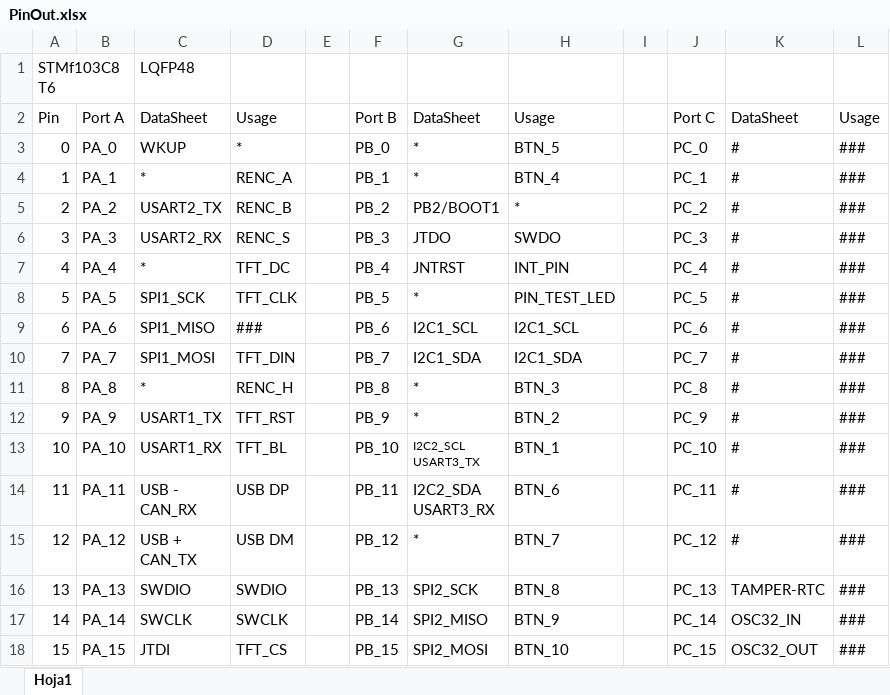
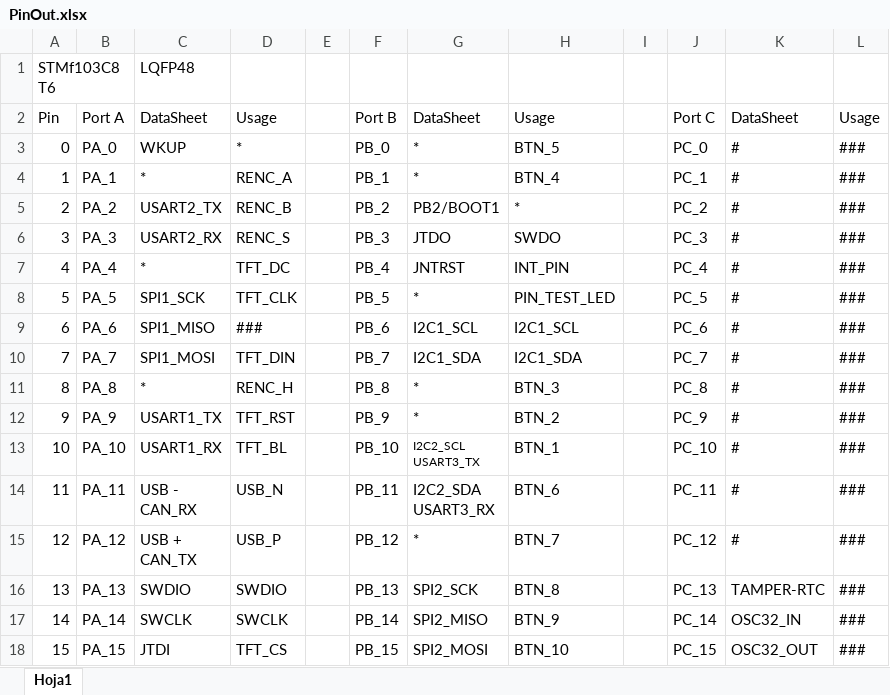
Before and after one commit to danielvilas/DigitalTrains, an Excel workbook: MimicPanel/DriverDesk/DriverDeskTft/PinOut.xlsx, sheet Hoja1, drawn as a sheet; values as stored, in another font and other column widths than the file's, no borders; the diff names each change by its address in the sheet, - before the commit and + after, or states it on an @@ line.

```diff
--- a/MimicPanel/DriverDesk/DriverDeskTft/PinOut.xlsx (sheet Hoja1)
+++ b/MimicPanel/DriverDesk/DriverDeskTft/PinOut.xlsx (sheet Hoja1)
-D14: USB DP
+D14: USB_N
-D15: USB DM
+D15: USB_P
```
Also changed, not shown: 4 other files.
